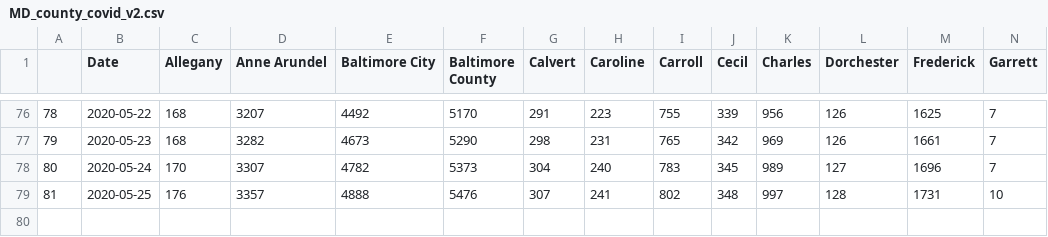
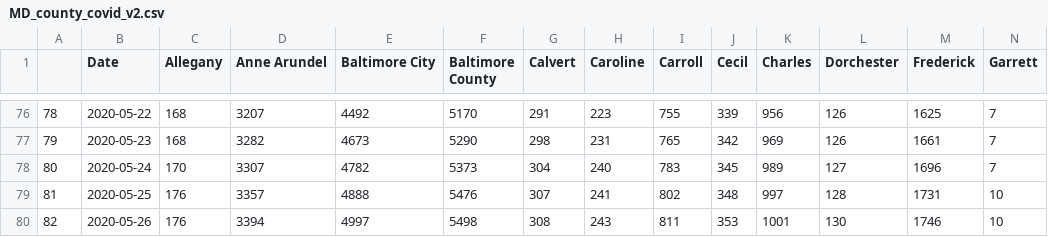
Before and after one commit to akonstodata/md_county_covid, a CSV file: data/MD_county_covid_v2.csv, drawn as a sheet; only a part is shown, gaps mark what is left out; rows hold the shown columns only; the diff names each change by its address in the sheet, - before the commit and + after, or states it on an @@ line.

```diff
--- a/data/MD_county_covid_v2.csv
+++ b/data/MD_county_covid_v2.csv
+row 80: 82 | 2020-05-26 | 176 | 3394 | 4997 | 5498 | 308 | 243 | 811 | 353 | 1001 | 130 | 1746 | 10
```
Also changed, not shown: data/MD_covid_D_v2.csv.
